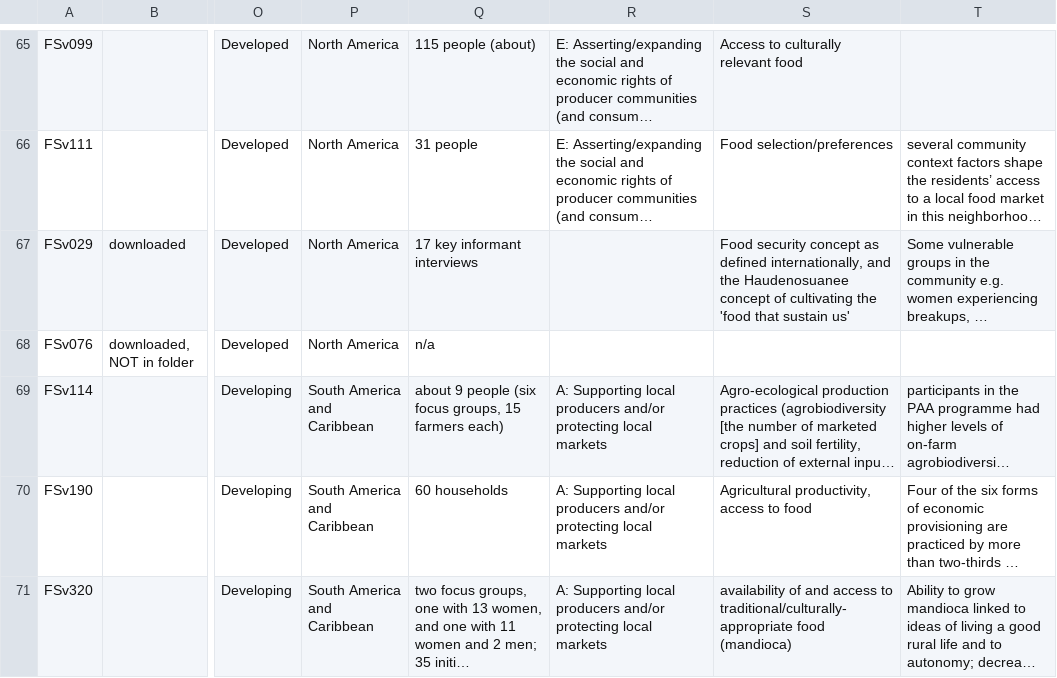
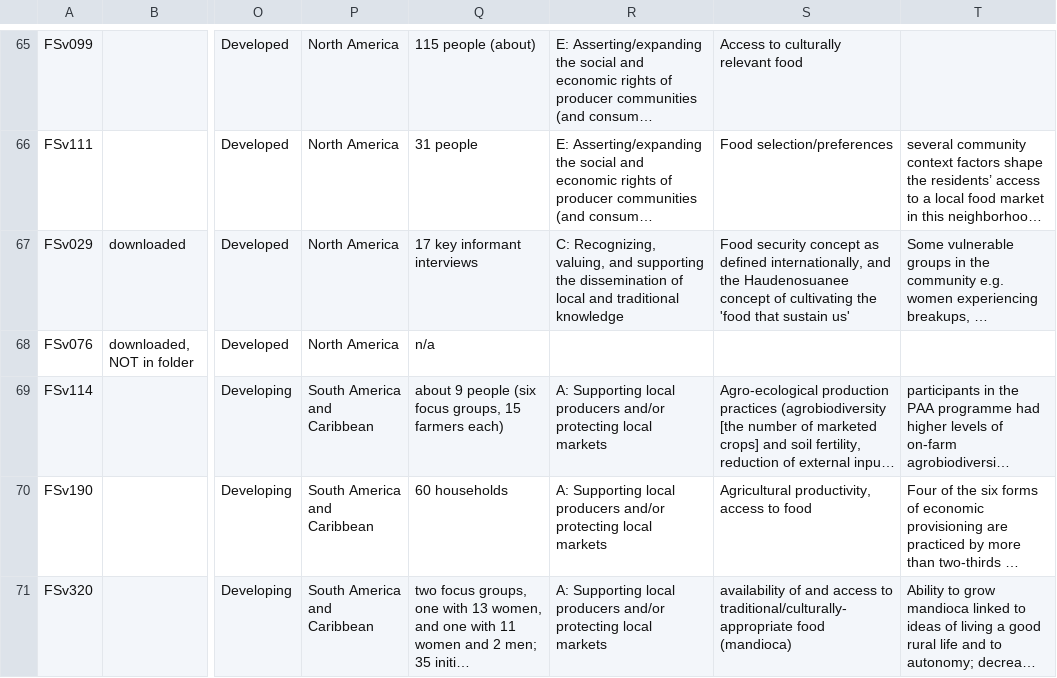
Before and after one commit to devonds/rights_and_food_security, a CSV file: input_data/HLPE Food Sov Keying - FSv.csv, drawn as a sheet; only a part is shown, gaps mark what is left out; long unchanged cells end in …; the diff names each change by its address in the sheet, - before the commit and + after, or states it on an @@ line.

Commit message:
Fix error in keying data. Create rmarkdown notebook to communicate key results to co-authors.

```diff
--- a/input_data/HLPE Food Sov Keying - FSv.csv
+++ b/input_data/HLPE Food Sov Keying - FSv.csv
-R67: (empty)
+R67: C: Recognizing, valuing, and supporting the dissemination of local and traditional knowledge
```
Also changed, not shown: 6 other files.
